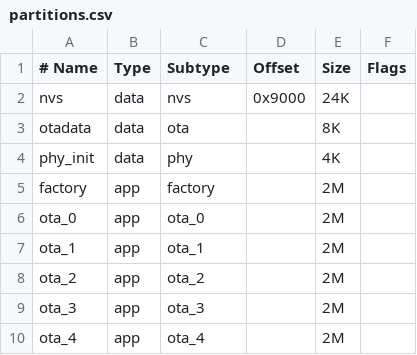
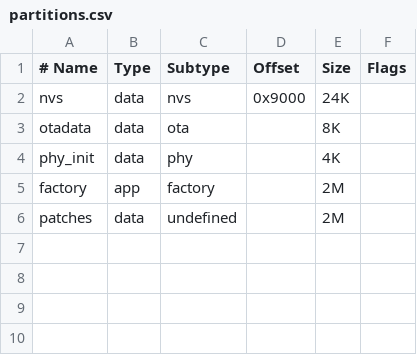
Before and after one commit to littleweirdo-studio/little-squeaky-machine-firmware, a CSV file: partitions.csv, drawn as a sheet.

```diff
--- a/partitions.csv
+++ b/partitions.csv
@@ -5,6 +5,2 @@ phy_init,    data, phy,       ,         4K,
 factory,     app,  factory,   ,         2M,
-ota_0,       app,  ota_0,     ,         2M,
-ota_1,       app,  ota_1,     ,         2M,
-ota_2,       app,  ota_2,     ,         2M,
-ota_3,       app,  ota_3,     ,         2M,
-ota_4,       app,  ota_4,     ,         2M,
+patches,     data, undefined, ,         2M,
```
Also changed, not shown: 7 other files.
